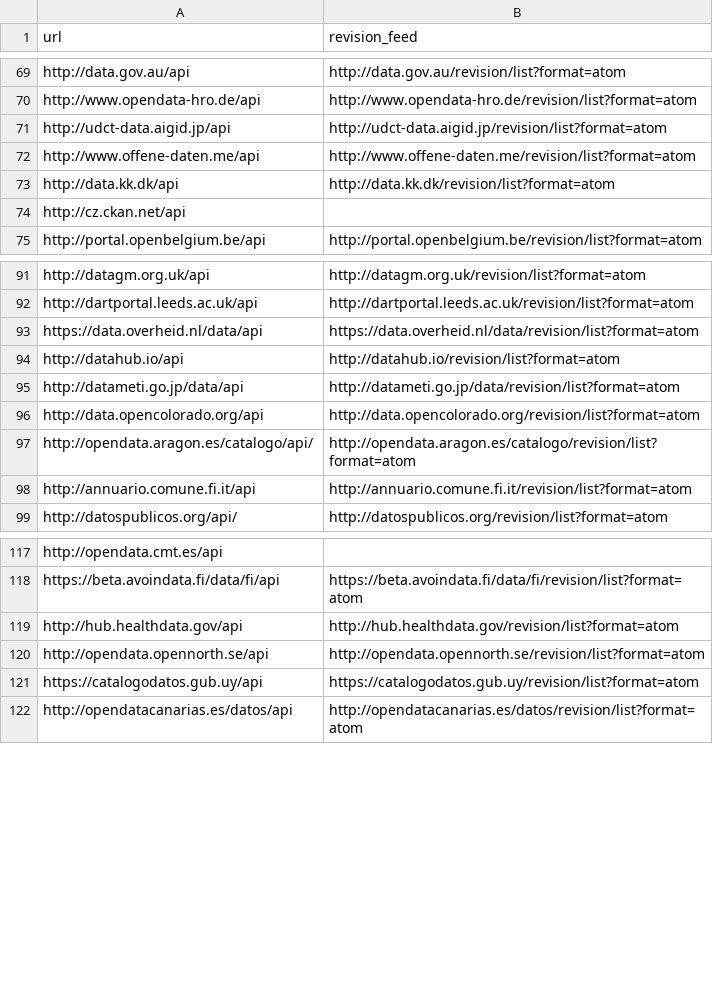
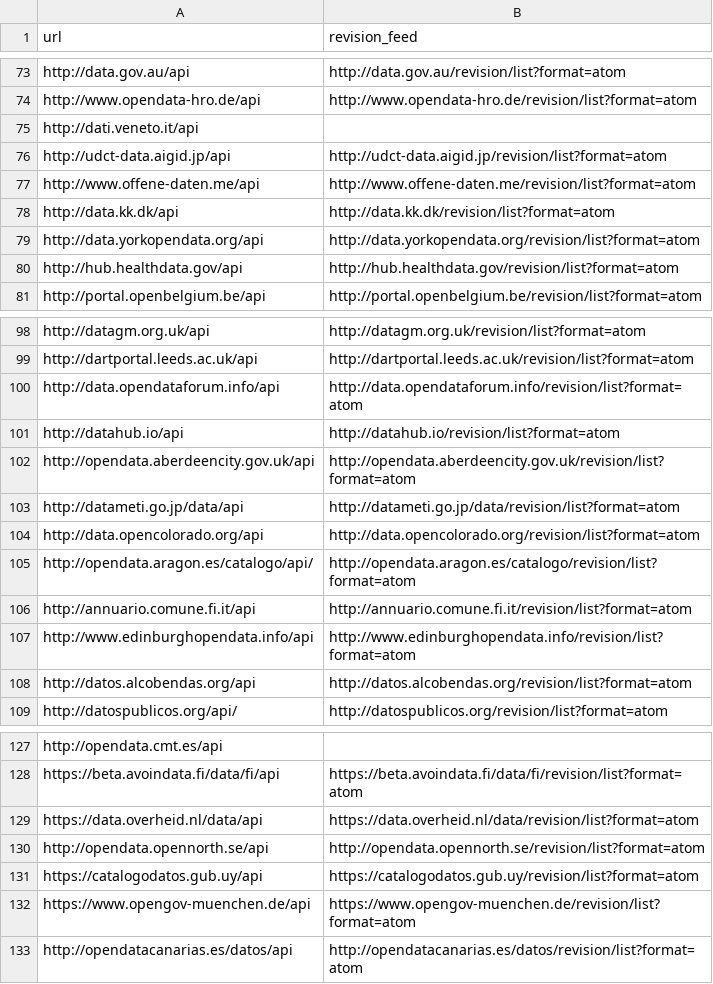
Before and after one commit to sebneu/ckan_instances, a CSV file: revision_feed.csv, drawn as a sheet; only a part is shown, gaps mark what is left out; the diff covers the shown part only.

```diff
--- a/revision_feed.csv
+++ b/revision_feed.csv
@@ -70,2 +74,3 @@ http://data.gov.au/api,http://data.gov.au/revision/list?format=atom
 http://www.opendata-hro.de/api,http://www.opendata-hro.de/revision/list?format=atom
+http://dati.veneto.it/api,
 http://udct-data.aigid.jp/api,http://udct-data.aigid.jp/revision/list?format=atom
@@ -73,3 +78,4 @@ http://www.offene-daten.me/api,http://www.offene-daten.me/revision/list?format=a
 http://data.kk.dk/api,http://data.kk.dk/revision/list?format=atom
-http://cz.ckan.net/api,
+http://data.yorkopendata.org/api,http://data.yorkopendata.org/revision/list?format=atom
+http://hub.healthdata.gov/api,http://hub.healthdata.gov/revision/list?format=atom
 http://portal.openbelgium.be/api,http://portal.openbelgium.be/revision/list?format=atom
@@ -92,4 +99,5 @@ http://datagm.org.uk/api,http://datagm.org.uk/revision/list?format=atom
 http://dartportal.leeds.ac.uk/api,http://dartportal.leeds.ac.uk/revision/list?format=atom
-https://data.overheid.nl/data/api,https://data.overheid.nl/data/revision/list?format=atom
+http://data.opendataforum.info/api,http://data.opendataforum.info/revision/list?format=atom
 http://datahub.io/api,http://datahub.io/revision/list?format=atom
+http://opendata.aberdeencity.gov.uk/api,http://opendata.aberdeencity.gov.uk/revision/list?format=atom
 http://datameti.go.jp/data/api,http://datameti.go.jp/data/revision/list?format=atom
@@ -98,2 +106,4 @@ http://opendata.aragon.es/catalogo/api/,http://opendata.aragon.es/catalogo/revis
 http://annuario.comune.fi.it/api,http://annuario.comune.fi.it/revision/list?format=atom
+http://www.edinburghopendata.info/api,http://www.edinburghopendata.info/revision/list?format=atom
+http://datos.alcobendas.org/api,http://datos.alcobendas.org/revision/list?format=atom
 http://datospublicos.org/api/,http://datospublicos.org/revision/list?format=atom
@@ -118,5 +128,6 @@ http://opendata.cmt.es/api,
 https://beta.avoindata.fi/data/fi/api,https://beta.avoindata.fi/data/fi/revision/list?format=atom
-http://hub.healthdata.gov/api,http://hub.healthdata.gov/revision/list?format=atom
+https://data.overheid.nl/data/api,https://data.overheid.nl/data/revision/list?format=atom
 http://opendata.opennorth.se/api,http://opendata.opennorth.se/revision/list?format=atom
 https://catalogodatos.gub.uy/api,https://catalogodatos.gub.uy/revision/list?format=atom
+https://www.opengov-muenchen.de/api,https://www.opengov-muenchen.de/revision/list?format=atom
 http://opendatacanarias.es/datos/api,http://opendatacanarias.es/datos/revision/list?format=atom
```
Also changed, not shown: 4 added rows and 1 edited cell elsewhere in this file, instances.csv, 1 other file.
